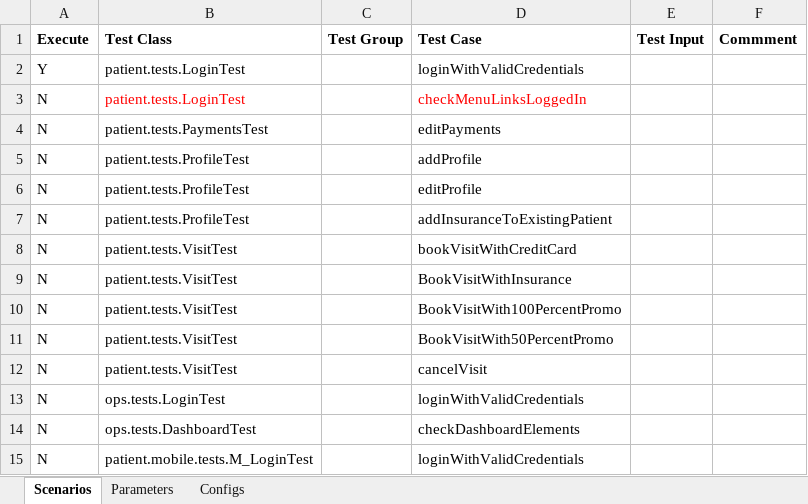
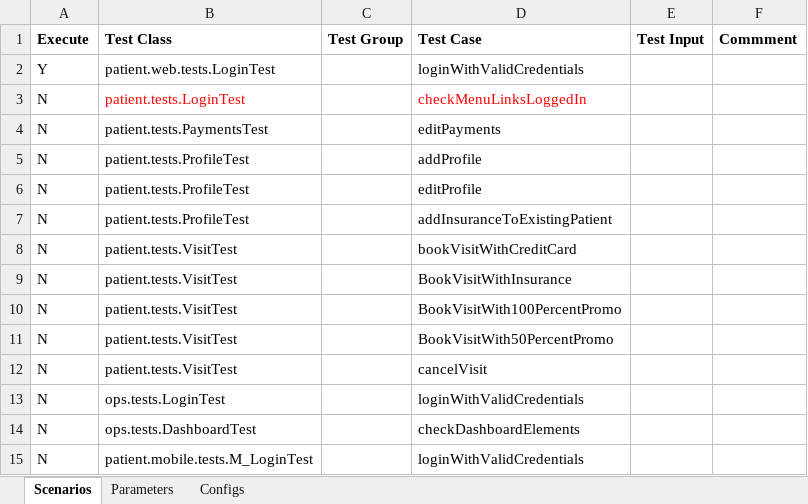
Before and after one commit to martalt89/Automation, an Excel workbook: Automation/runs/Run.xlsx, sheet Scenarios, drawn as a sheet; values as stored, in another font and other column widths than the file's, no borders; the diff names each change by its address in the sheet, - before the commit and + after, or states it on an @@ line.

Commit message:
updates to the way the tests are run

```diff
--- a/Automation/runs/Run.xlsx (sheet Scenarios)
+++ b/Automation/runs/Run.xlsx (sheet Scenarios)
-B2 (Test Class): patient.tests.LoginTest
+B2 (Test Class): patient.web.tests.LoginTest
```
Also changed, not shown: Automation/runs/patient_web_run.xlsx, 5 other files.
